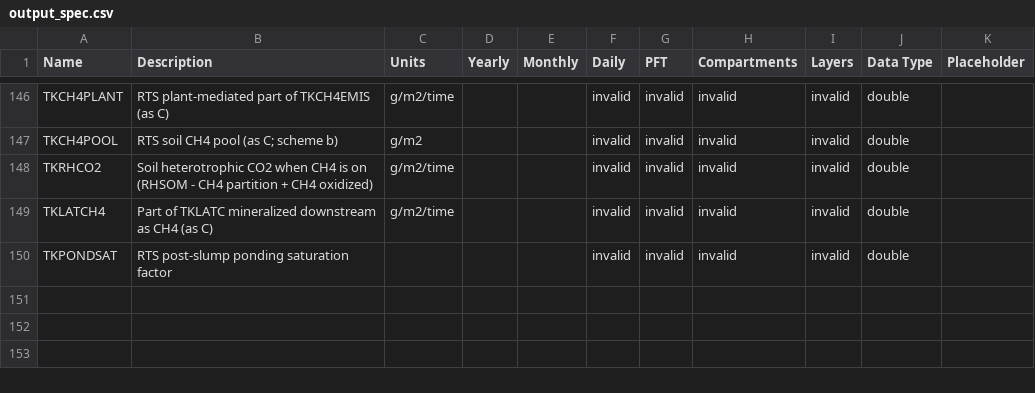
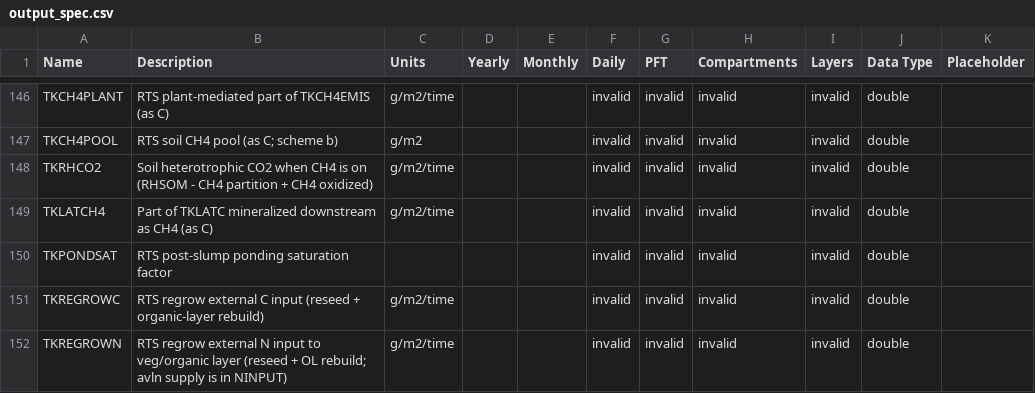
Before and after one commit to Elchin/dvm-dos-tem, a CSV file: config/output_spec.csv, drawn as a sheet; only a part is shown, gaps mark what is left out.

Commit message:
RTS regrow: post-slump vegetation recovery rule (thermokarst_regrow, default off -> bitwise v0.2)
Reseed at stabilization (f_reseed 0.07 of pre-slump PFT C), per-PFT logistic growth limit
via cmax with t50 scaled by tau = 1.35 GPP^-1.68 (Xia 2026, kgC/m2/yr), deciduous shrub
cmax/nmax boost B(t), organic-layer rebuild 32 -> 6.5 gC/m2/yr (slow SOM, capped at the
removed C), floor N supply 2.2 -> 0.4 gN/m2/yr via m_a2soi.avlninput (first rooted layer,
carry-over), net N mineralization exempt from the floor RH cap. External inputs reported
in TKREGROWC/TKREGROWN and NINPUT; NBAL_DIAG gets a TKREGROWN column. Unit tests,
bitwise regrow-off tests vs v0.2 references, synthetic and Gydan CMT70/05/07 C/N closure.

```diff
--- a/config/output_spec.csv
+++ b/config/output_spec.csv
@@ -150 +150,3 @@ TKLATCH4,Part of TKLATC mineralized downstream as CH4 (as C),g/m2/time,,,invalid
 TKPONDSAT,RTS post-slump ponding saturation factor,,,,invalid,invalid,invalid,invalid,double,
+TKREGROWC,RTS regrow external C input (reseed + organic-layer rebuild),g/m2/time,,,invalid,invalid,invalid,invalid,double,
+TKREGROWN,RTS regrow external N input to veg/organic layer (reseed + OL rebuild; avln supply is in NINPUT),g/m2/time,,,invalid,invalid,invalid,invalid,double,
```
Also changed, not shown: 17 other files.
